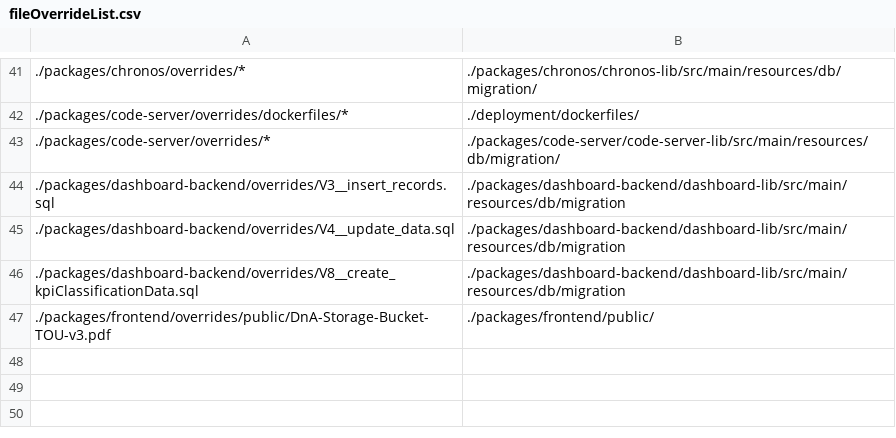
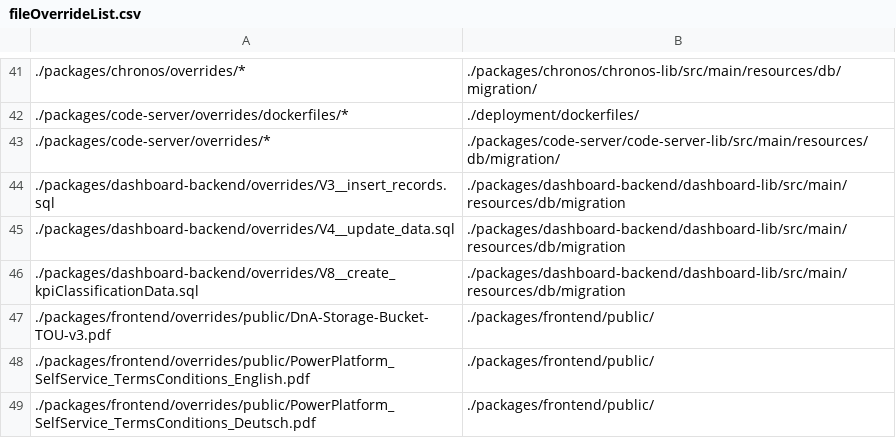
Before and after one commit to mercedes-benz/DnA, a CSV file: utils/gitFileOverride/fileOverrideList.csv, drawn as a sheet; only a part is shown, gaps mark what is left out; the diff names each change by its address in the sheet, - before the commit and + after, or states it on an @@ line.

Commit message:
uploaded new power platform tous

```diff
--- a/utils/gitFileOverride/fileOverrideList.csv
+++ b/utils/gitFileOverride/fileOverrideList.csv
+row 48: ./packages/frontend/overrides/public/PowerPlatform_SelfService_TermsConditions_English.pdf | ./packages/frontend/public/
+row 49: ./packages/frontend/overrides/public/PowerPlatform_SelfService_TermsConditions_Deutsch.pdf | ./packages/frontend/public/
```
Also changed, not shown: 2 other files.
